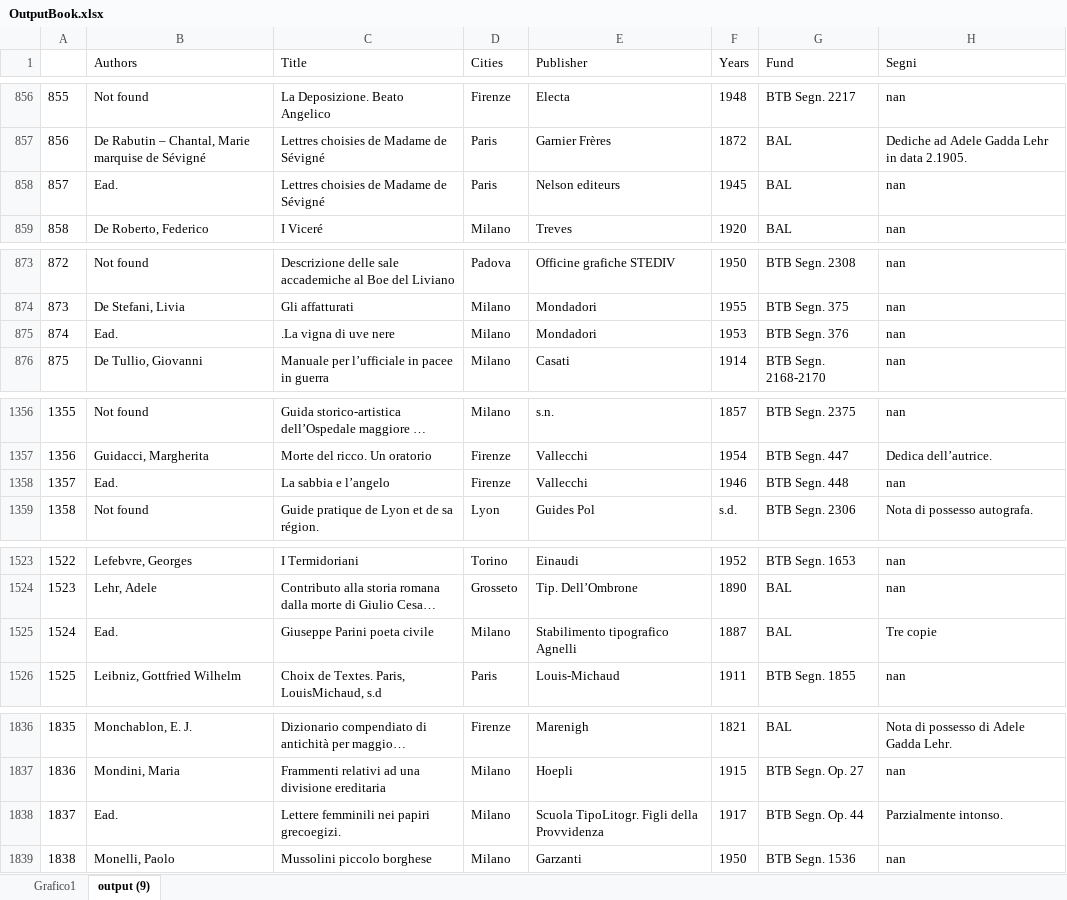
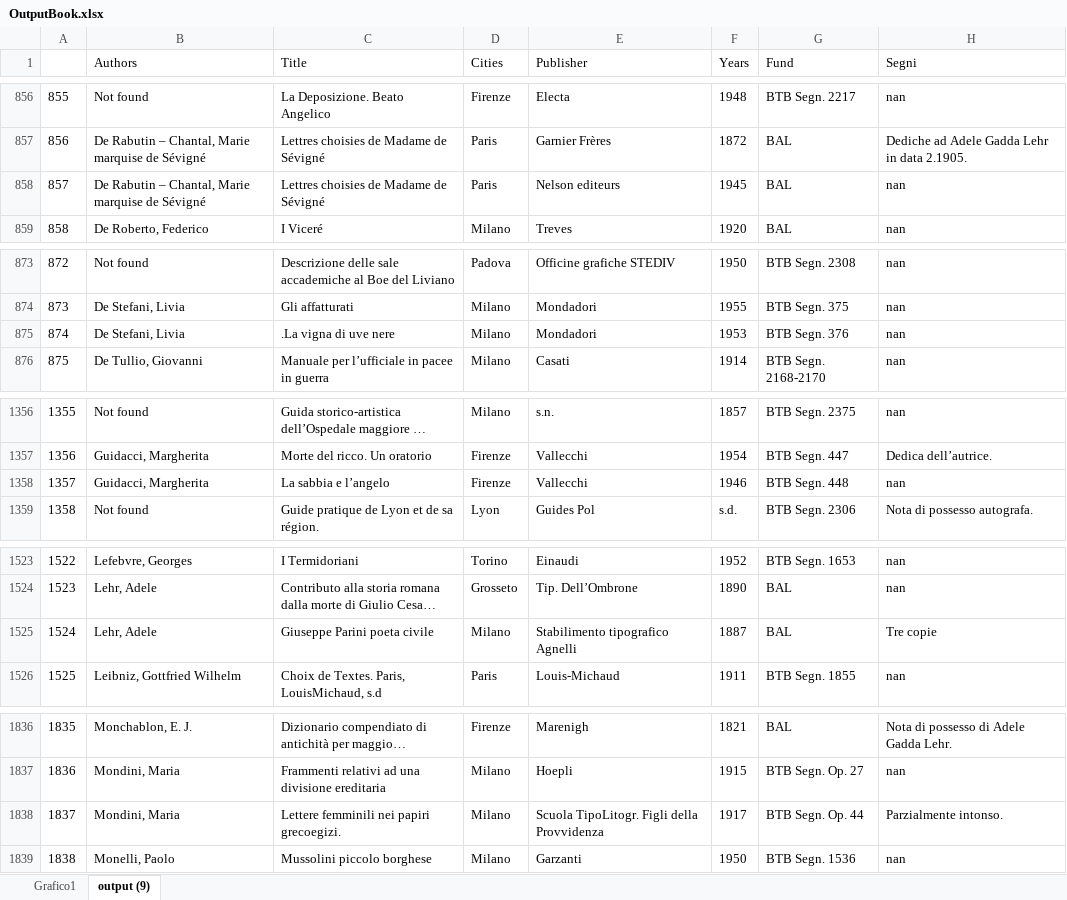
Before and after one commit to Nora1211/Gadda, an Excel workbook: OutputBook.xlsx, sheet output (9), drawn as a sheet; only a part is shown, gaps mark what is left out; long unchanged cells end in …; values as stored, in another font and other column widths than the file's, no borders; the diff covers the shown part only; the diff names each change by its address in the sheet, - before the commit and + after, or states it on an @@ line.

```diff
--- a/OutputBook.xlsx (sheet output (9))
+++ b/OutputBook.xlsx (sheet output (9))
-B858 (Authors): Ead.
+B858 (Authors): De Rabutin – Chantal, Marie marquise de Sévigné
-B875 (Authors): Ead.
+B875 (Authors): De Stefani, Livia
-B1358 (Authors): Ead.
+B1358 (Authors): Guidacci, Margherita
-B1525 (Authors): Ead.
+B1525 (Authors): Lehr, Adele
-B1838 (Authors): Ead.
+B1838 (Authors): Mondini, Maria
```
Also changed, not shown: 17 edited cells and cell formats elsewhere in this sheet, charts or pictures, Postille.xlsx.
